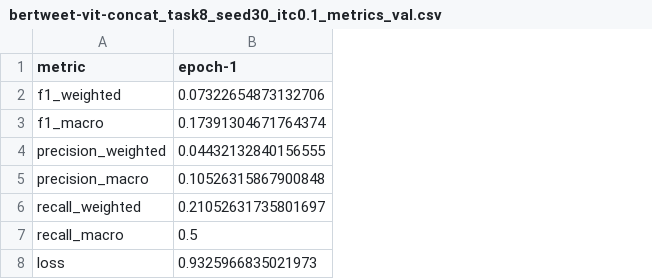
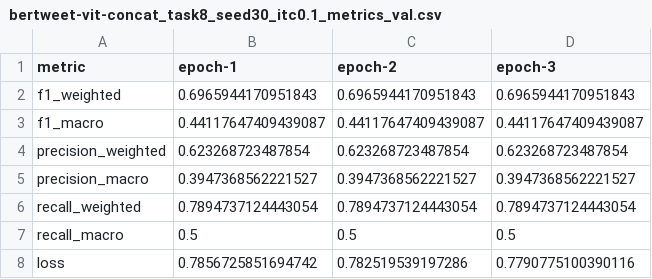
Before and after one commit to blanatole/mcc-fw, a CSV file: results/mm_late/testing/bertweet-vit-concat_task8_seed30_itc0.1_metrics_val.csv, drawn as a sheet; the diff names each change by its address in the sheet, - before the commit and + after, or states it on an @@ line.

```diff
--- a/results/mm_late/testing/bertweet-vit-concat_task8_seed30_itc0.1_metrics_val.csv
+++ b/results/mm_late/testing/bertweet-vit-concat_task8_seed30_itc0.1_metrics_val.csv
+column C (epoch-2), rows 2-8: 0.6965944170951843 | 0.44117647409439087 | 0.623268723487854 | 0.3947368562221527 | 0.7894737124443054 | 0.5 | 0.782519539197286
+column D (epoch-3), rows 2-8: 0.6965944170951843 | 0.44117647409439087 | 0.623268723487854 | 0.3947368562221527 | 0.7894737124443054 | 0.5 | 0.7790775100390116
-B2 (epoch-1): 0.07322654873132706
+B2 (epoch-1): 0.6965944170951843
-B3 (epoch-1): 0.17391304671764374
+B3 (epoch-1): 0.44117647409439087
-B4 (epoch-1): 0.04432132840156555
+B4 (epoch-1): 0.623268723487854
-B5 (epoch-1): 0.10526315867900848
+B5 (epoch-1): 0.3947368562221527
-B6 (epoch-1): 0.21052631735801697
+B6 (epoch-1): 0.7894737124443054
-B8 (epoch-1): 0.9325966835021973
+B8 (epoch-1): 0.7856725851694742
```
Also changed, not shown: results/mm_late/bertweet-vit-concat_task8_seed30_itc0.1_metrics_test.csv, results/mm_late/bertweet-vit-concat_task8_seed30_itc0.1itm0.1_metrics_test.csv, 32 other files.
